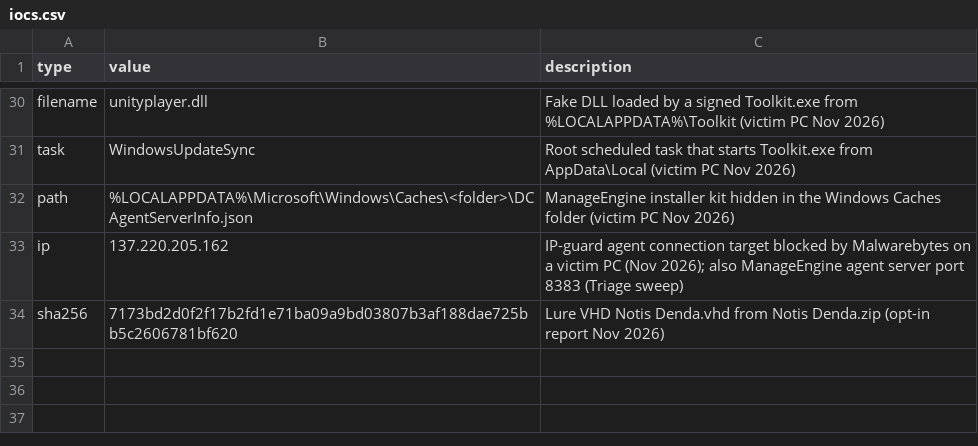
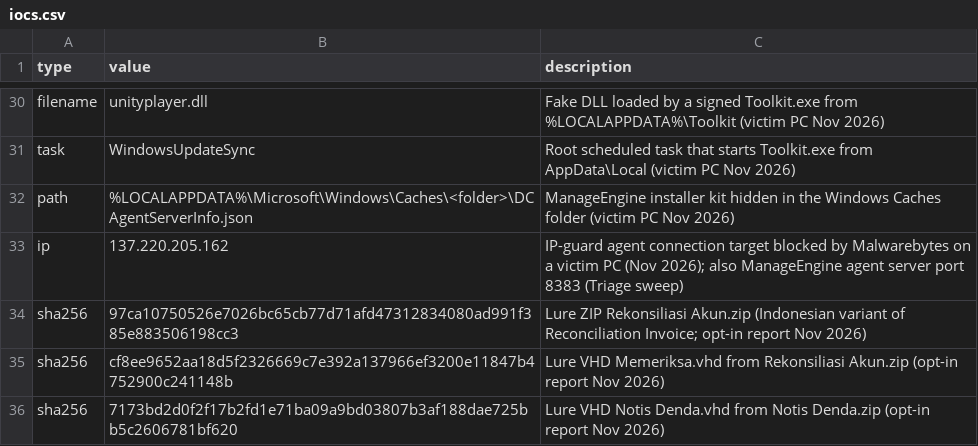
Before and after one commit to afu-it/wa-zip-cleaner, a CSV file: docs/iocs.csv, drawn as a sheet; only a part is shown, gaps mark what is left out; the diff names each change by its address in the sheet, - before the commit and + after, or states it on an @@ line.

Commit message:
v2026.11.06.30: ManageEngine is removed on any PC with other malware; Rekonsiliasi Akun lure (Indonesian variant) name and hashes

```diff
--- a/docs/iocs.csv
+++ b/docs/iocs.csv
+row 34: sha256 | 97ca10750526e7026bc65cb77d71afd47312834080ad991f385e883506198cc3 | Lure ZIP Rekonsiliasi Akun.zip (Indonesian variant of Reconciliation Invoice; opt-in report Nov 2026)
+row 35: sha256 | cf8ee9652aa18d5f2326669c7e392a137966ef3200e11847b4752900c241148b | Lure VHD Memeriksa.vhd from Rekonsiliasi Akun.zip (opt-in report Nov 2026)
```
Also changed, not shown: 3 other files.
